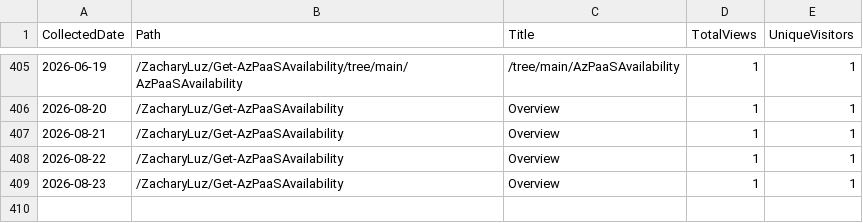
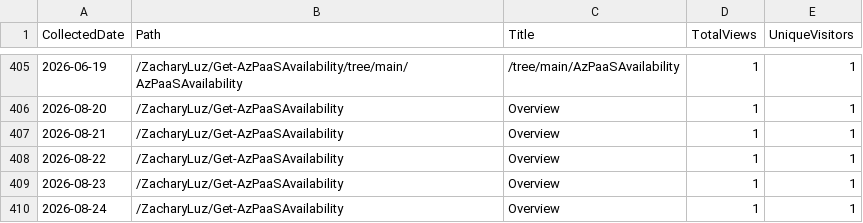
Before and after one commit to ZacharyLuz/Get-AzPaaSAvailability, a CSV file: data/paths.csv, drawn as a sheet; only a part is shown, gaps mark what is left out.

```diff
--- a/data/paths.csv
+++ b/data/paths.csv
@@ -409 +409,2 @@ CollectedDate,Path,Title,TotalViews,UniqueVisitors
 "2026-08-23","/ZacharyLuz/Get-AzPaaSAvailability","Overview",1,1
+"2026-08-24","/ZacharyLuz/Get-AzPaaSAvailability","Overview",1,1
```
Also changed, not shown: data/release-downloads.csv, data/repo-stats.csv, 2 other files.
